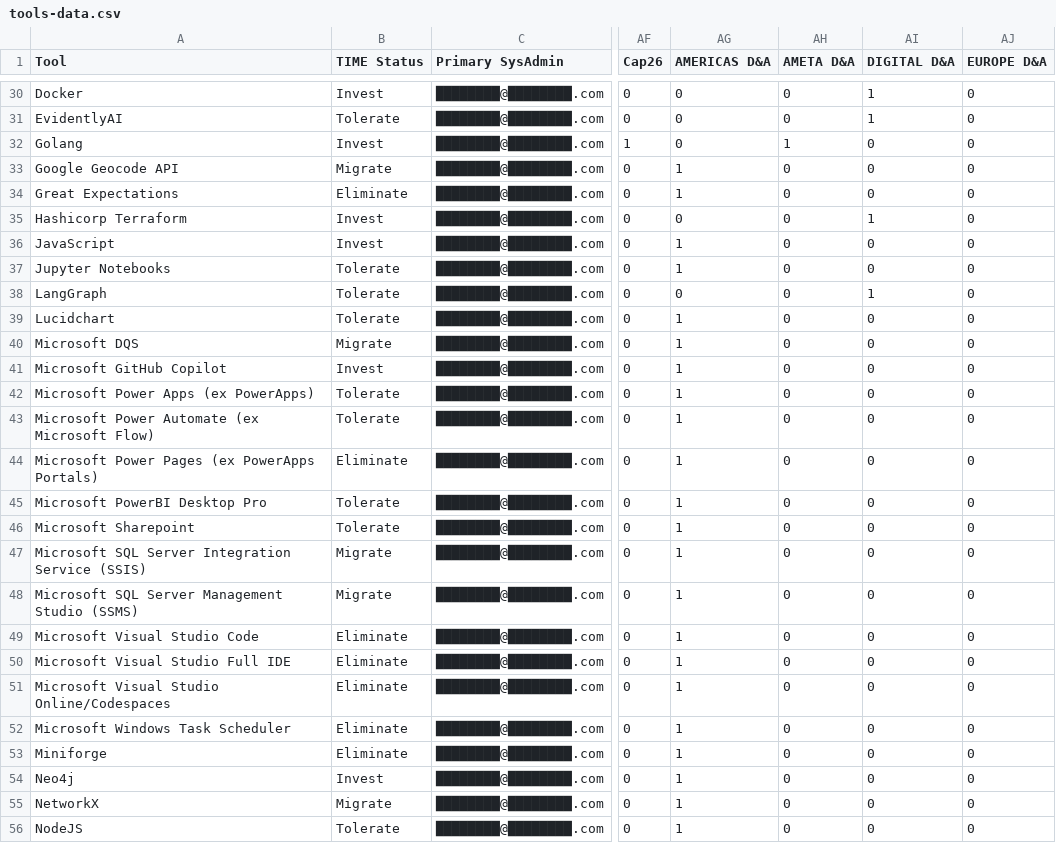
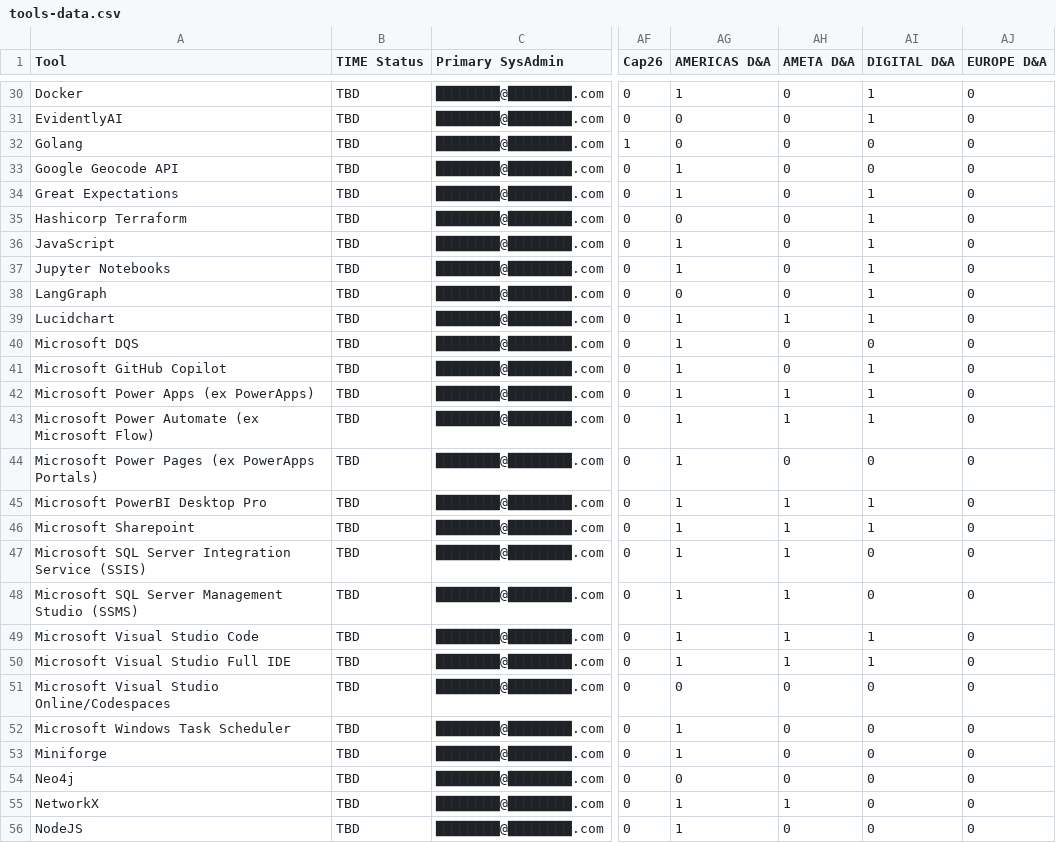
Before and after one commit to kd-gitgub/aom-tool-heatmap-v1, a CSV file: tools-data.csv, drawn as a sheet; only a part is shown, gaps mark what is left out; the diff covers the shown part only; the diff names each change by its address in the sheet, - before the commit and + after, or states it on an @@ line.

```diff
--- a/tools-data.csv
+++ b/tools-data.csv
-B30 (TIME Status): Invest
+B30 (TIME Status): TBD
-AG30 (AMERICAS D&A): 0
+AG30 (AMERICAS D&A): 1
-B31 (TIME Status): Tolerate
+B31 (TIME Status): TBD
-B32 (TIME Status): Invest
+B32 (TIME Status): TBD
-AH32 (AMETA D&A): 1
+AH32 (AMETA D&A): 0
-B33 (TIME Status): Migrate
+B33 (TIME Status): TBD
-B34 (TIME Status): Eliminate
+B34 (TIME Status): TBD
-AI34 (DIGITAL D&A): 0
+AI34 (DIGITAL D&A): 1
-B35:B36 (TIME Status): Invest
+B35:B36 (TIME Status): TBD
-AI36:AI37 (DIGITAL D&A): 0
+AI36:AI37 (DIGITAL D&A): 1
-B37:B39 (TIME Status): Tolerate
+B37:B39 (TIME Status): TBD
-AH39 (AMETA D&A): 0
+AH39 (AMETA D&A): 1
-AI39 (DIGITAL D&A): 0
+AI39 (DIGITAL D&A): 1
-B40 (TIME Status): Migrate
+B40 (TIME Status): TBD
-B41 (TIME Status): Invest
+B41 (TIME Status): TBD
-AI41:AI43 (DIGITAL D&A): 0
+AI41:AI43 (DIGITAL D&A): 1
-B42:B43 (TIME Status): Tolerate
+B42:B43 (TIME Status): TBD
-AH42:AH43 (AMETA D&A): 0
+AH42:AH43 (AMETA D&A): 1
-B44 (TIME Status): Eliminate
+B44 (TIME Status): TBD
-B45:B46 (TIME Status): Tolerate
+B45:B46 (TIME Status): TBD
-AH45:AH50 (AMETA D&A): 0
+AH45:AH50 (AMETA D&A): 1
-AI45:AI46 (DIGITAL D&A): 0
+AI45:AI46 (DIGITAL D&A): 1
-B47:B48 (TIME Status): Migrate
+B47:B48 (TIME Status): TBD
-B49:B53 (TIME Status): Eliminate
+B49:B53 (TIME Status): TBD
-AI49:AI50 (DIGITAL D&A): 0
+AI49:AI50 (DIGITAL D&A): 1
-AG51 (AMERICAS D&A): 1
+AG51 (AMERICAS D&A): 0
-B54 (TIME Status): Invest
+B54 (TIME Status): TBD
-AG54 (AMERICAS D&A): 1
+AG54 (AMERICAS D&A): 0
-B55 (TIME Status): Migrate
+B55 (TIME Status): TBD
-AH55 (AMETA D&A): 0
+AH55 (AMETA D&A): 1
-B56 (TIME Status): Tolerate
+B56 (TIME Status): TBD
```
Also changed, not shown: 76 edited cells elsewhere in this file.
